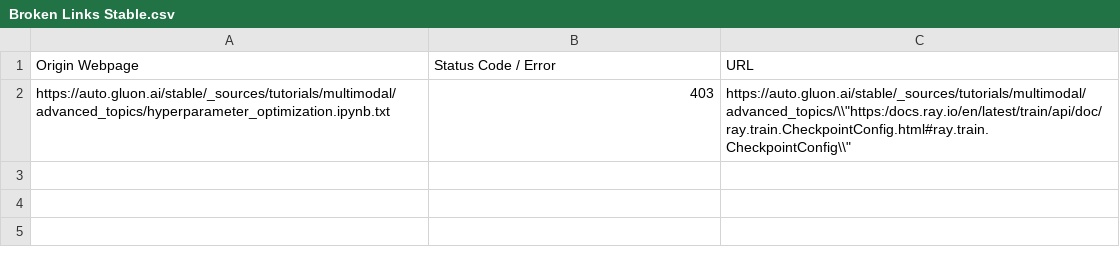
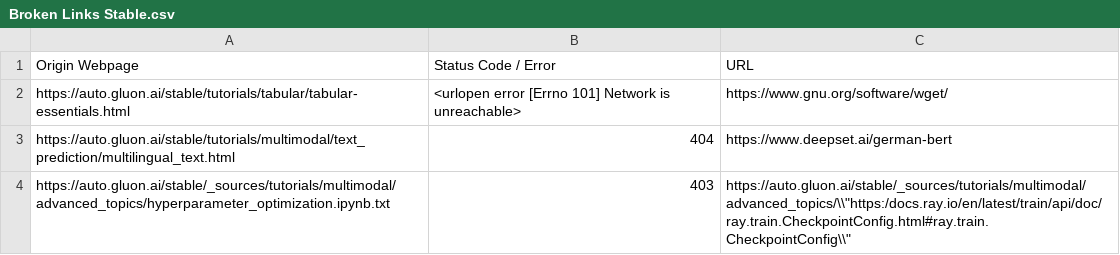
Before and after one commit to autogluon/autogluon-brokenlinks, a CSV file: Broken Links Stable.csv, drawn as a sheet.

```diff
--- a/Broken Links Stable.csv
+++ b/Broken Links Stable.csv
@@ -1,2 +1,4 @@
 Origin Webpage,Status Code / Error,URL
+https://auto.gluon.ai/stable/tutorials/tabular/tabular-essentials.html ,<urlopen error [Errno 101] Network is unreachable>,https://www.gnu.org/software/wget/
+https://auto.gluon.ai/stable/tutorials/multimodal/text_prediction/multilingual_text.html ,404,https://www.deepset.ai/german-bert
 https://auto.gluon.ai/stable/_sources/tutorials/multimodal/advanced_topics/hyperparameter_optimization.ipynb.txt ,403,"https://auto.gluon.ai/stable/_sources/tutorials/multimodal/advanced_topics/\\""https:/docs.ray.io/en/latest/train/api/doc/ray.train.CheckpointConfig.html#ray.train.CheckpointConfig\\"""
```
Also changed, not shown: Broken Links Dev.csv.
